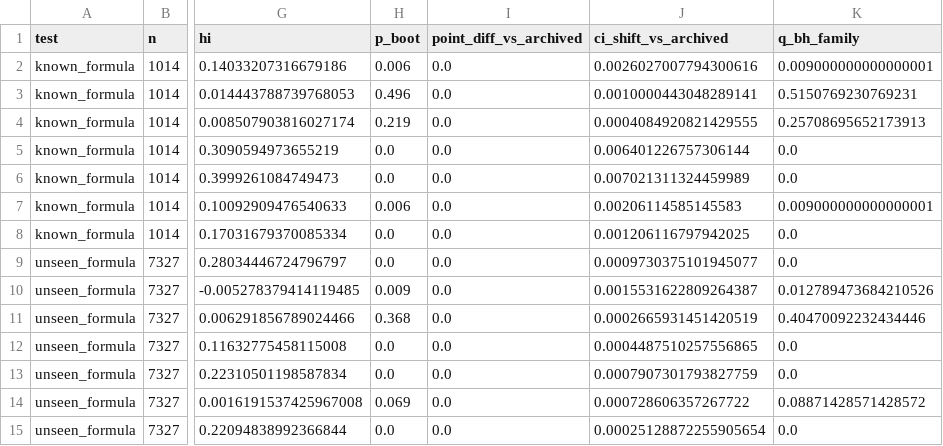
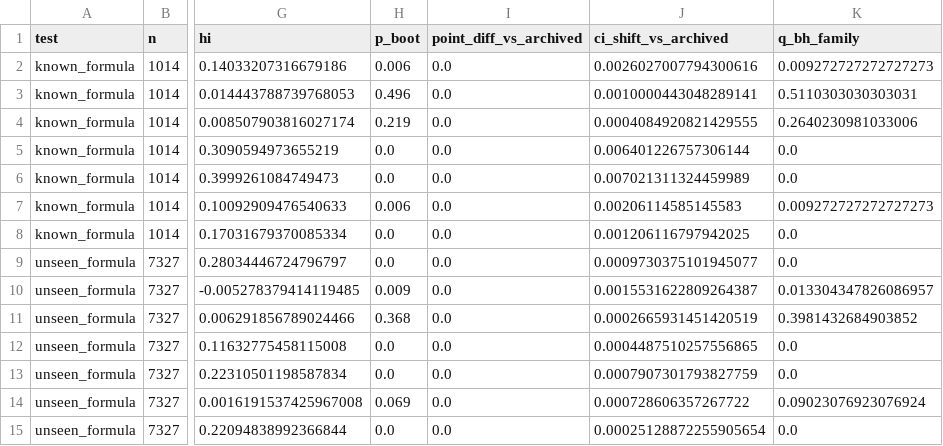
Before and after one commit to Singati2/TopoQSPR, a CSV file: docs/research/out/E3/recomputed_external.csv, drawn as a sheet; only a part is shown, gaps mark what is left out; the diff names each change by its address in the sheet, - before the commit and + after, or states it on an @@ line.

```diff
--- a/docs/research/out/E3/recomputed_external.csv
+++ b/docs/research/out/E3/recomputed_external.csv
-K2 (q_bh_family): 0.009000000000000001
+K2 (q_bh_family): 0.009272727272727273
-K3 (q_bh_family): 0.5150769230769231
+K3 (q_bh_family): 0.5110303030303031
-K4 (q_bh_family): 0.25708695652173913
+K4 (q_bh_family): 0.2640230981033006
-K7 (q_bh_family): 0.009000000000000001
+K7 (q_bh_family): 0.009272727272727273
-K10 (q_bh_family): 0.012789473684210526
+K10 (q_bh_family): 0.013304347826086957
-K11 (q_bh_family): 0.40470092232434446
+K11 (q_bh_family): 0.3981432684903852
-K14 (q_bh_family): 0.08871428571428572
+K14 (q_bh_family): 0.09023076923076924
```
Also changed, not shown: docs/research/out/E3/recomputed_paired.csv, 3 other files.
